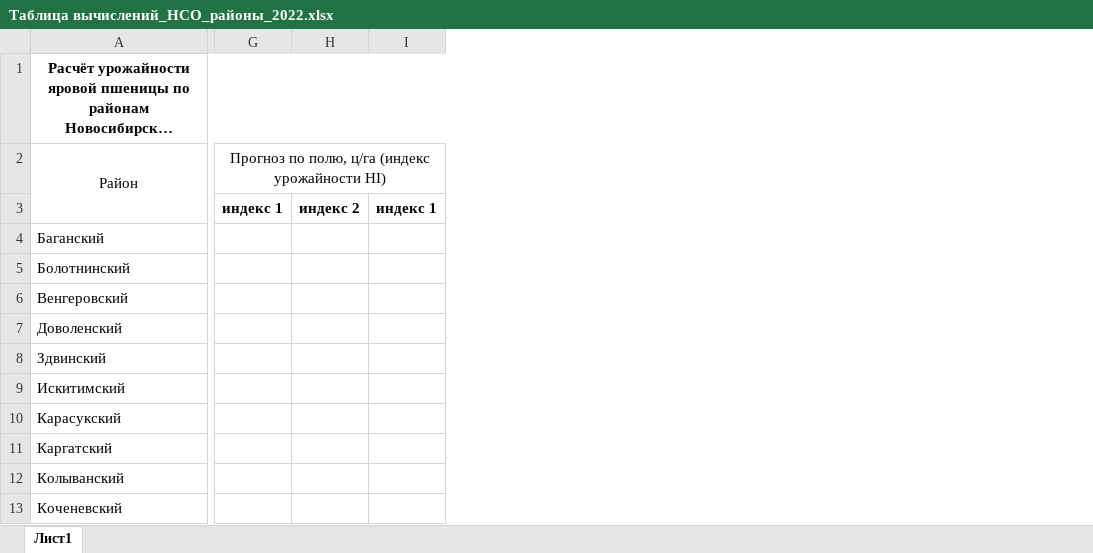
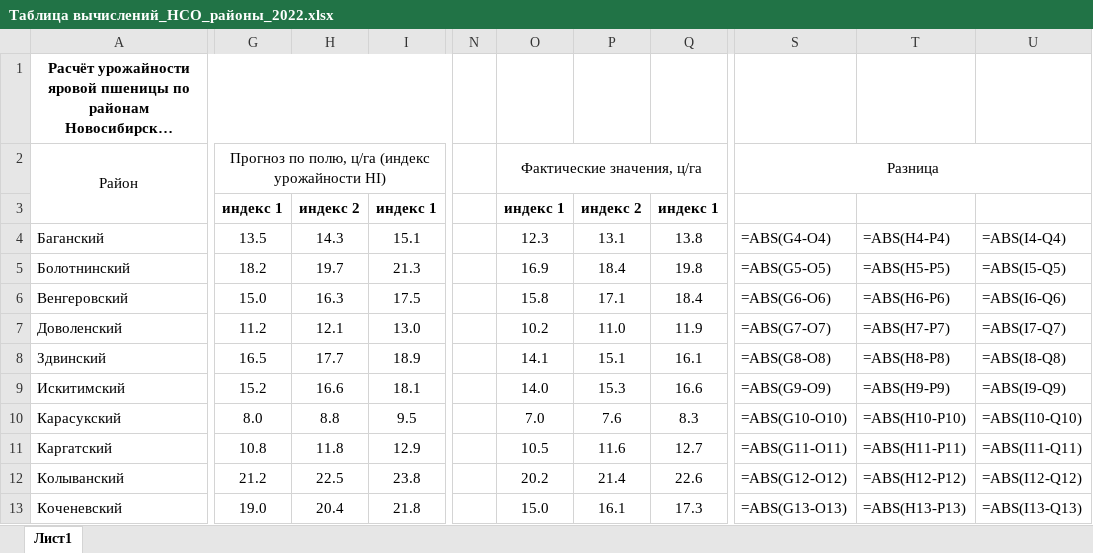
Before and after one commit to Alex1um/agroVision, an Excel workbook: excels/Таблица вычислений_НСО_районы_2022.xlsx, sheet Лист1, drawn as a sheet; only a part is shown, gaps mark what is left out; long unchanged cells end in …; values as stored, in another font and other column widths than the file's, no borders; formulas without a stored value are shown as written; removed rows and columns are numbered as before the commit, all else as after; the diff covers the shown part only; the diff names each change by its address in the sheet, - before the commit and + after, or states it on an @@ line.

```diff
--- a/excels/Таблица вычислений_НСО_районы_2022.xlsx (sheet Лист1)
+++ b/excels/Таблица вычислений_НСО_районы_2022.xlsx (sheet Лист1)
-column G, rows 2-3: Прогноз по полю, ц/га (индекc урожайности HI) | индекс 1
-column H, row 3: индекс 2
-column I, row 3: индекс 1
+column G, rows 2-13: Прогноз по полю, ц/га (индекc урожайности HI) | индекс 1 | 13.5 | 18.2 | 15.0 | 11.2 | 16.5 | 15.2 | 8.0 | 10.8 | 21.2 | 19.0
+column H, rows 3-13: индекс 2 | 14.3 | 19.7 | 16.3 | 12.1 | 17.7 | 16.6 | 8.8 | 11.8 | 22.5 | 20.4
+column I, rows 3-13: индекс 1 | 15.1 | 21.3 | 17.5 | 13.0 | 18.9 | 18.1 | 9.5 | 12.9 | 23.8 | 21.8
+column N, empty
+column O, rows 2-13: Фактические значения, ц/га | индекс 1 | 12.3 | 16.9 | 15.8 | 10.2 | 14.1 | 14.0 | 7.0 | 10.5 | 20.2 | 15.0
+column P, rows 3-13: индекс 2 | 13.1 | 18.4 | 17.1 | 11.0 | 15.1 | 15.3 | 7.6 | 11.6 | 21.4 | 16.1
+column Q, rows 3-13: индекс 1 | 13.8 | 19.8 | 18.4 | 11.9 | 16.1 | 16.6 | 8.3 | 12.7 | 22.6 | 17.3
+column S, rows 2-13: Разница |  | =ABS(G4-O4) | =ABS(G5-O5) | =ABS(G6-O6) | =ABS(G7-O7) | =ABS(G8-O8) | =ABS(G9-O9) | =ABS(G10-O10) | =ABS(G11-O11) | =ABS(G12-O12) | =ABS(G13-O13)
+column T, rows 4-13: =ABS(H4-P4) | =ABS(H5-P5) | =ABS(H6-P6) | =ABS(H7-P7) | =ABS(H8-P8) | =ABS(H9-P9) | =ABS(H10-P10) | =ABS(H11-P11) | =ABS(H12-P12) | =ABS(H13-P13)
+column U, rows 4-13: =ABS(I4-Q4) | =ABS(I5-Q5) | =ABS(I6-Q6) | =ABS(I7-Q7) | =ABS(I8-Q8) | =ABS(I9-Q9) | =ABS(I10-Q10) | =ABS(I11-Q11) | =ABS(I12-Q12) | =ABS(I13-Q13)
```
Also changed, not shown: 1 added column elsewhere in this sheet, excels/Перечень_район_метеостанция.xlsx, 1 other file.
